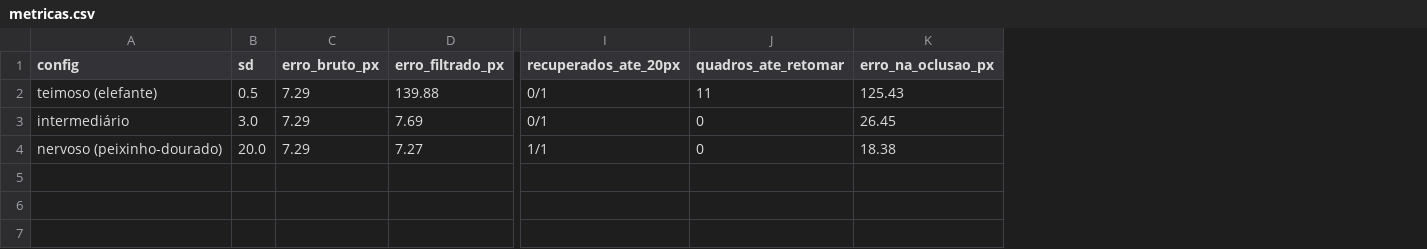
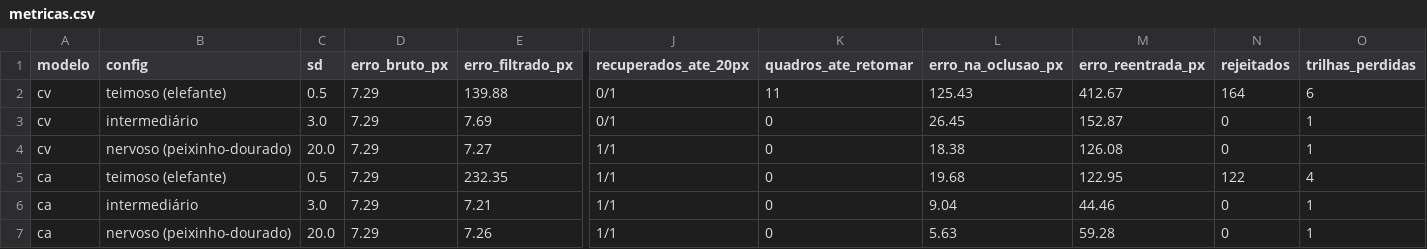
Before and after one commit to Bernardoc14/Trabalho-Final-Vis-o-Computaciona-rastreamento-kalman, a CSV file: resultados/brusco/metricas.csv, drawn as a sheet; only a part is shown, gaps mark what is left out; rows hold the shown columns only; the diff names each change by its address in the sheet, - before the commit and + after, or states it on an @@ line.

```diff
--- a/resultados/brusco/metricas.csv
+++ b/resultados/brusco/metricas.csv
+column A (modelo), rows 2-4: all cv
+column M (erro_reentrada_px), rows 2-4: 412.67 | 152.87 | 126.08
+column N (rejeitados), rows 2-4: 164 | 0 | 0
+column O (trilhas_perdidas), rows 2-4: 6 | 1 | 1
+row 5: ca | teimoso (elefante) | 0.5 | 7.29 | 232.35 | 1/1 | 0 | 19.68 | 122.95 | 122 | 4
+row 6: ca | intermediário | 3.0 | 7.29 | 7.21 | 1/1 | 0 | 9.04 | 44.46 | 0 | 1
+row 7: ca | nervoso (peixinho-dourado) | 20.0 | 7.29 | 7.26 | 1/1 | 0 | 5.63 | 59.28 | 0 | 1
```
Also changed, not shown: resultados/oclusao/metricas.csv, 12 other files.
